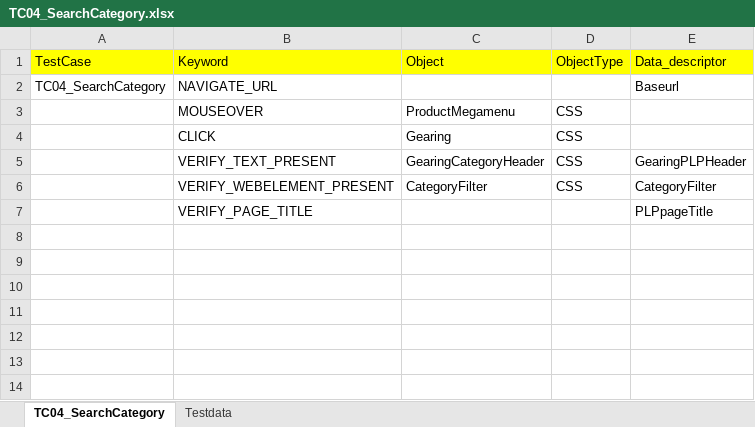
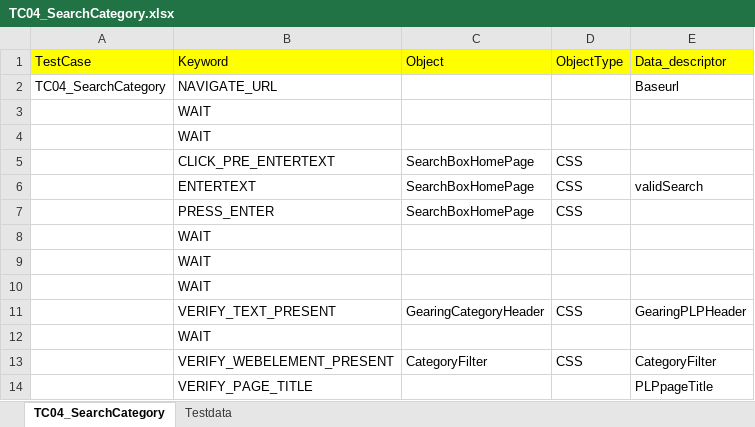
Before and after one commit to RKLogixal/KAMAN_ECTEST_IE_SANITY, an Excel workbook: Input_files/Actual_testcases/Kaman/Prod/ALL_PAGES/END_TO_END/TC04_SearchCategory.xlsx, sheet TC04_SearchCategory, drawn as a sheet; values as stored, in another font and other column widths than the file's, no borders; removed rows and columns are numbered as before the commit, all else as after; the diff names each change by its address in the sheet, - before the commit and + after, or states it on an @@ line.

Commit message:
PROD Suite Update for TC 4,8 and 12

```diff
--- a/Input_files/Actual_testcases/Kaman/Prod/ALL_PAGES/END_TO_END/TC04_SearchCategory.xlsx (sheet TC04_SearchCategory)
+++ b/Input_files/Actual_testcases/Kaman/Prod/ALL_PAGES/END_TO_END/TC04_SearchCategory.xlsx (sheet TC04_SearchCategory)
-row 3:  | MOUSEOVER | ProductMegamenu | CSS
-row 4:  | CLICK | Gearing | CSS
+row 3:  | WAIT
+row 4:  | WAIT
+row 5:  | CLICK_PRE_ENTERTEXT | SearchBoxHomePage | CSS
+row 6:  | ENTERTEXT | SearchBoxHomePage | CSS | validSearch
+row 7:  | PRESS_ENTER | SearchBoxHomePage | CSS
+row 8:  | WAIT
+row 9:  | WAIT
+row 10:  | WAIT
+row 12:  | WAIT
```
Also changed, not shown: sheet Testdata, Input_files/Actual_testcases/Kaman/Prod/ALL_PAGES/END_TO_END/TC08_ Verify_cart_operations.xlsx, Input_files/Actual_testcases/Kaman/Prod/ALL_PAGES/END_TO_END/TC12_Update_Quantity_CartPage.xlsx.
